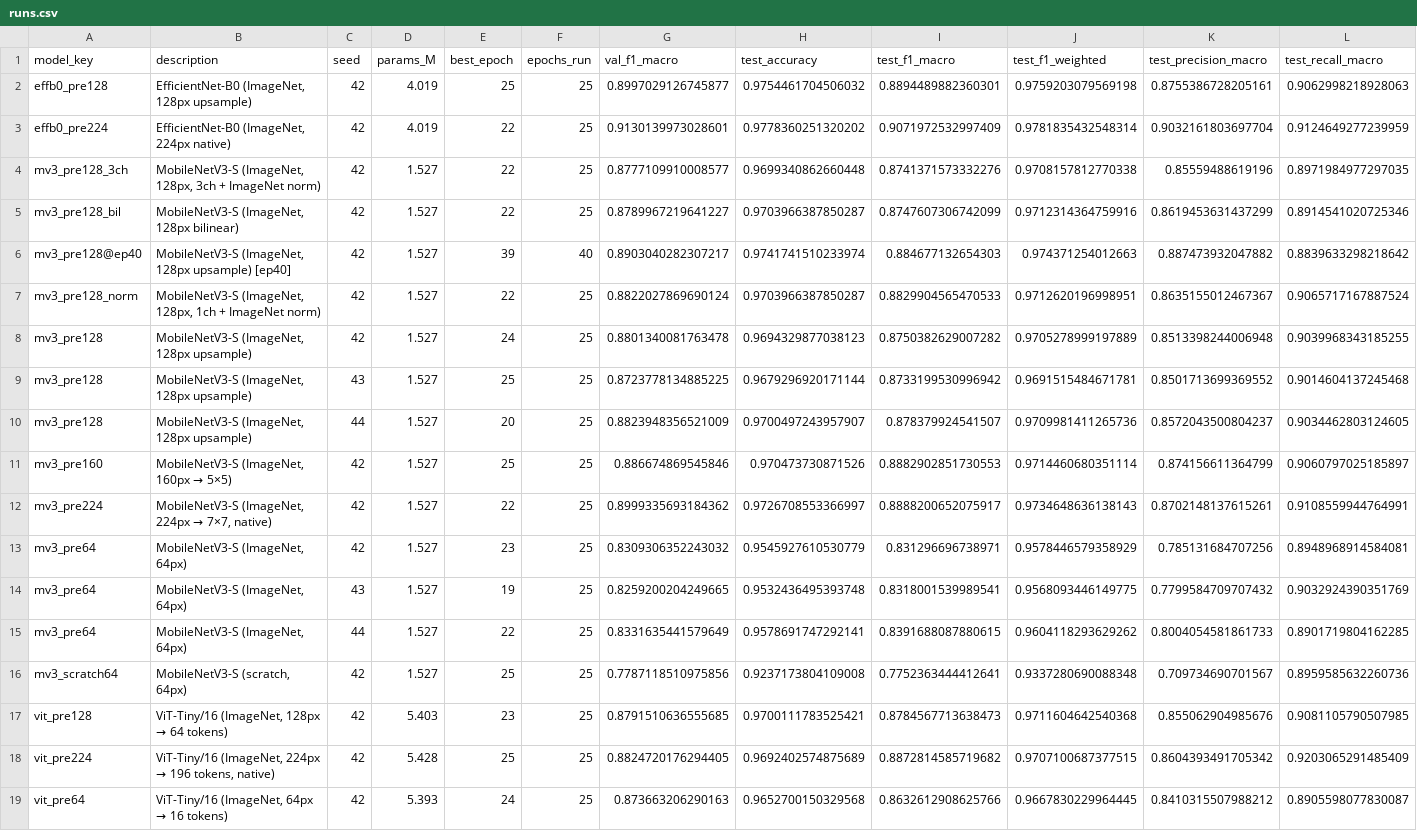
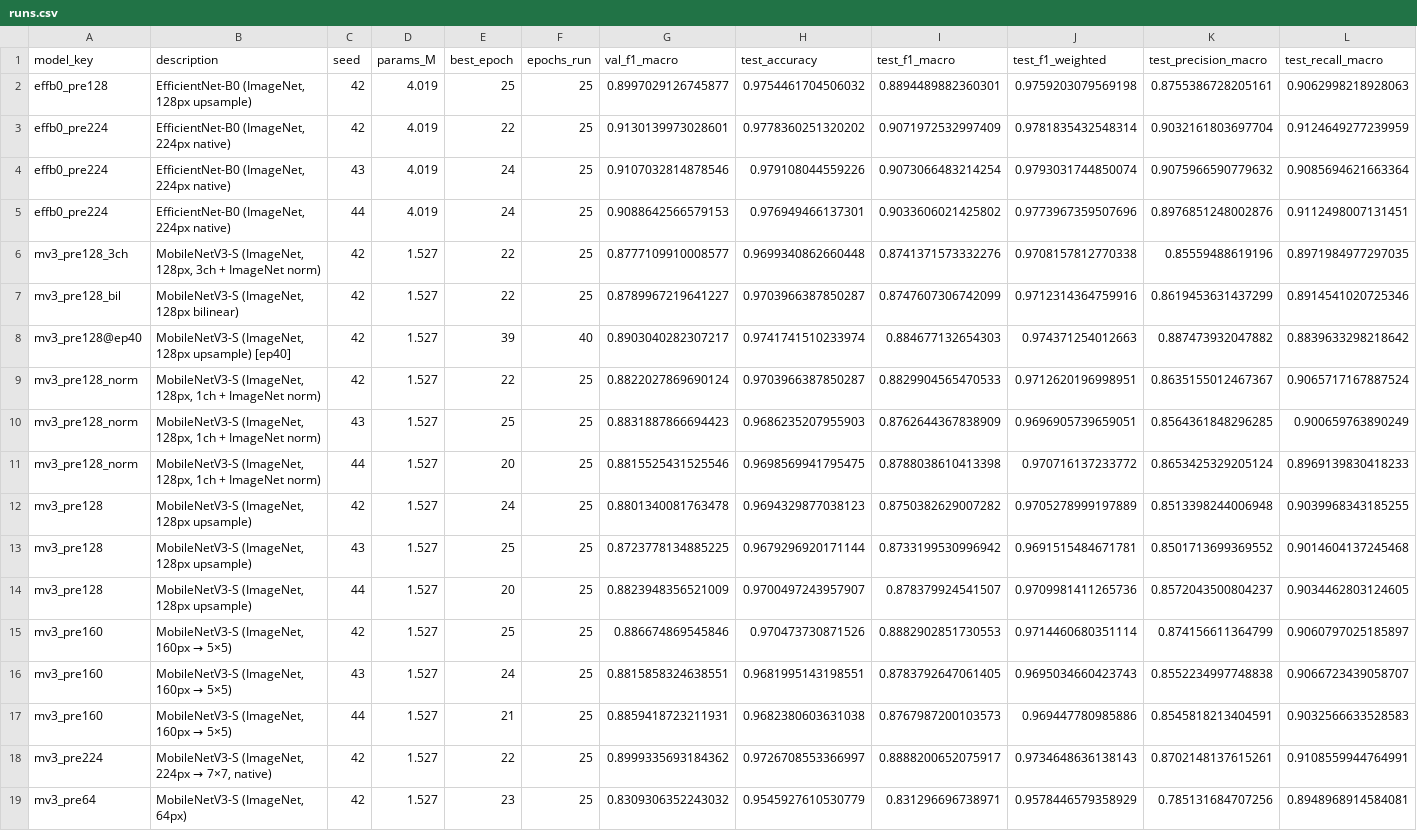
Before and after one commit to naisksh32/Wafer_map-Analyze, a CSV file: analysis/fair_compare/runs.csv, drawn as a sheet; only a part is shown; the shorter side is filled out with more unchanged rows; rows hold the shown columns only; the diff names each change by its address in the sheet, - before the commit and + after, or states it on an @@ line.

```diff
--- a/analysis/fair_compare/runs.csv
+++ b/analysis/fair_compare/runs.csv
+row 4: effb0_pre224 | EfficientNet-B0 (ImageNet, 224px native) | 43 | 4.019 | 24 | 25 | 0.9107032814878546 | 0.979108044559226 | 0.9073066483214254 | 0.9793031744850074 | 0.9075966590779632 | 0.9085694621663364
+row 5: effb0_pre224 | EfficientNet-B0 (ImageNet, 224px native) | 44 | 4.019 | 24 | 25 | 0.9088642566579153 | 0.976949466137301 | 0.9033606021425802 | 0.9773967359507696 | 0.8976851248002876 | 0.9112498007131451
+row 10: mv3_pre128_norm | MobileNetV3-S (ImageNet, 128px, 1ch + ImageNet norm) | 43 | 1.527 | 25 | 25 | 0.8831887866694423 | 0.9686235207955903 | 0.8762644367838909 | 0.9696905739659051 | 0.8564361848296285 | 0.900659763890249
+row 11: mv3_pre128_norm | MobileNetV3-S (ImageNet, 128px, 1ch + ImageNet norm) | 44 | 1.527 | 20 | 25 | 0.8815525431525546 | 0.9698569941795475 | 0.8788038610413398 | 0.970716137233772 | 0.8653425329205124 | 0.8969139830418233
+row 16: mv3_pre160 | MobileNetV3-S (ImageNet, 160px → 5×5) | 43 | 1.527 | 24 | 25 | 0.8815858324638551 | 0.9681995143198551 | 0.8783792647061405 | 0.9695034660423743 | 0.8552234997748838 | 0.9066723439058707
+row 17: mv3_pre160 | MobileNetV3-S (ImageNet, 160px → 5×5) | 44 | 1.527 | 21 | 25 | 0.8859418723211931 | 0.9682380603631038 | 0.8767987200103573 | 0.969447780985886 | 0.8545818213404591 | 0.9032566633528583
```
Also changed, not shown: analysis/fair_compare/summary.csv, 21 other files.
